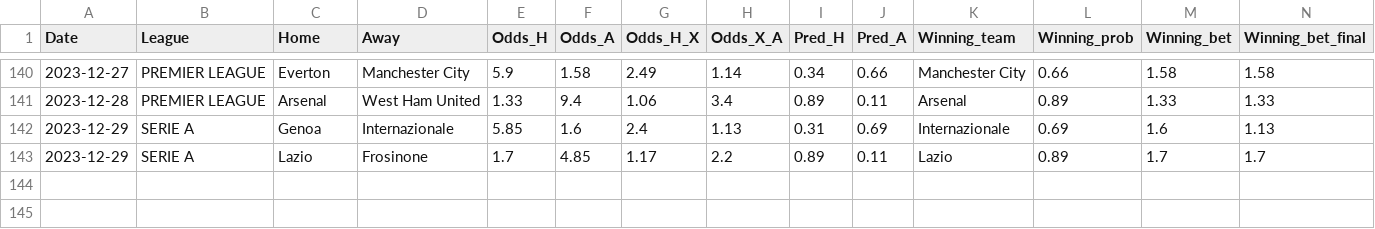
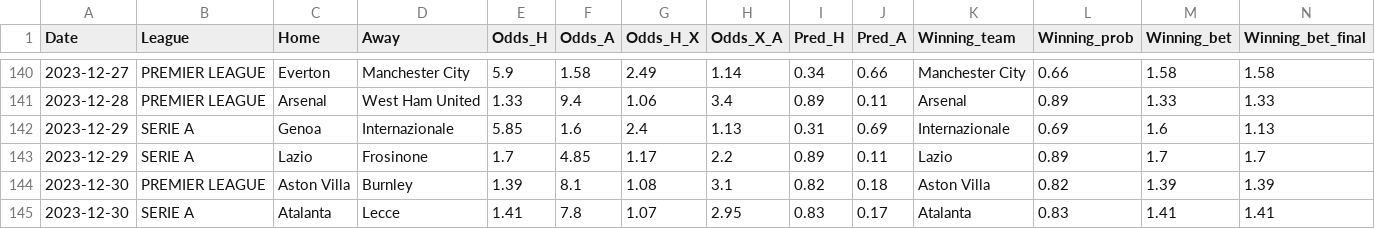
Before and after one commit to alanhassan/soccerprediction, a CSV file: tips_original.csv, drawn as a sheet; only a part is shown, gaps mark what is left out; rows hold the shown columns only; the diff names each change by its address in the sheet, - before the commit and + after, or states it on an @@ line.

Commit message:
Update tips_original.csv

```diff
--- a/tips_original.csv
+++ b/tips_original.csv
+row 144: 2023-12-30 | PREMIER LEAGUE | Aston Villa | Burnley | 1.39 | 8.1 | 1.08 | 3.1 | 0.82 | 0.18 | Aston Villa | 0.82 | 1.39 | 1.39
+row 145: 2023-12-30 | SERIE A | Atalanta | Lecce | 1.41 | 7.8 | 1.07 | 2.95 | 0.83 | 0.17 | Atalanta | 0.83 | 1.41 | 1.41
```
